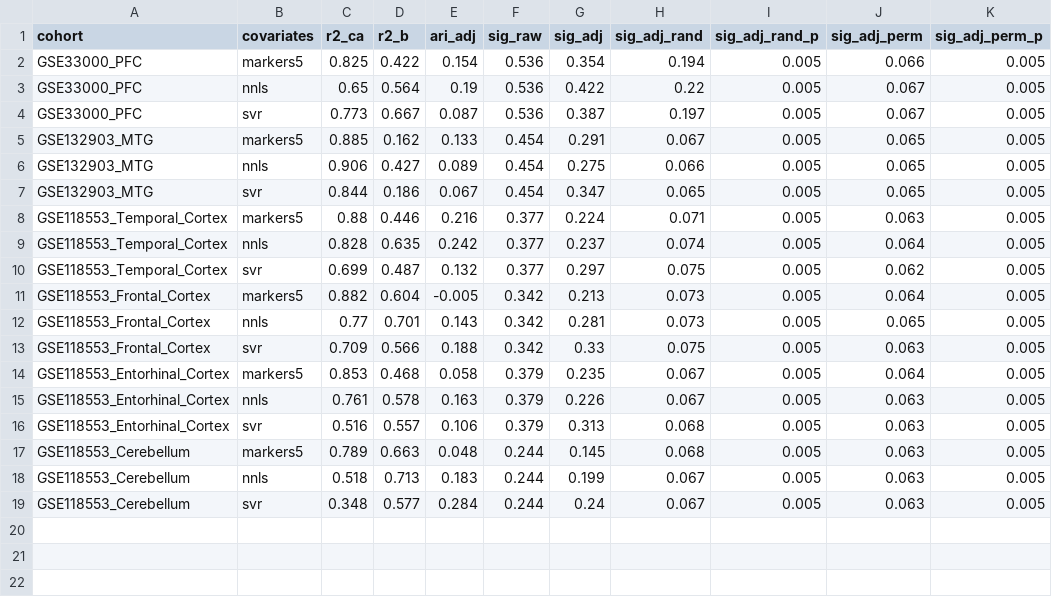
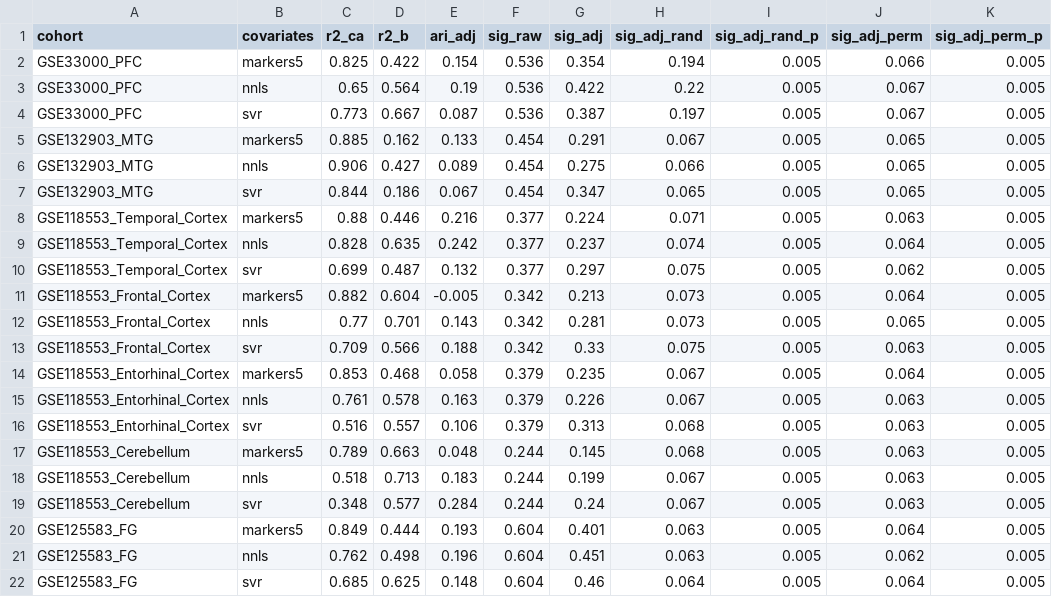
Before and after one commit to HanTaeH/TAE, a CSV file: results/deconv/deconv_adjustment_summary.csv, drawn as a sheet.

```diff
--- a/results/deconv/deconv_adjustment_summary.csv
+++ b/results/deconv/deconv_adjustment_summary.csv
@@ -19 +19,4 @@ GSE118553_Cerebellum,nnls,0.518,0.713,0.183,0.244,0.199,0.067,0.005,0.063,0.005
 GSE118553_Cerebellum,svr,0.348,0.577,0.284,0.244,0.24,0.067,0.005,0.063,0.005
+GSE125583_FG,markers5,0.849,0.444,0.193,0.604,0.401,0.063,0.005,0.064,0.005
+GSE125583_FG,nnls,0.762,0.498,0.196,0.604,0.451,0.063,0.005,0.062,0.005
+GSE125583_FG,svr,0.685,0.625,0.148,0.604,0.46,0.064,0.005,0.064,0.005
```
Also changed, not shown: results/null/null_summary.csv, results/residual/residual_summary.csv, 27 other files.
